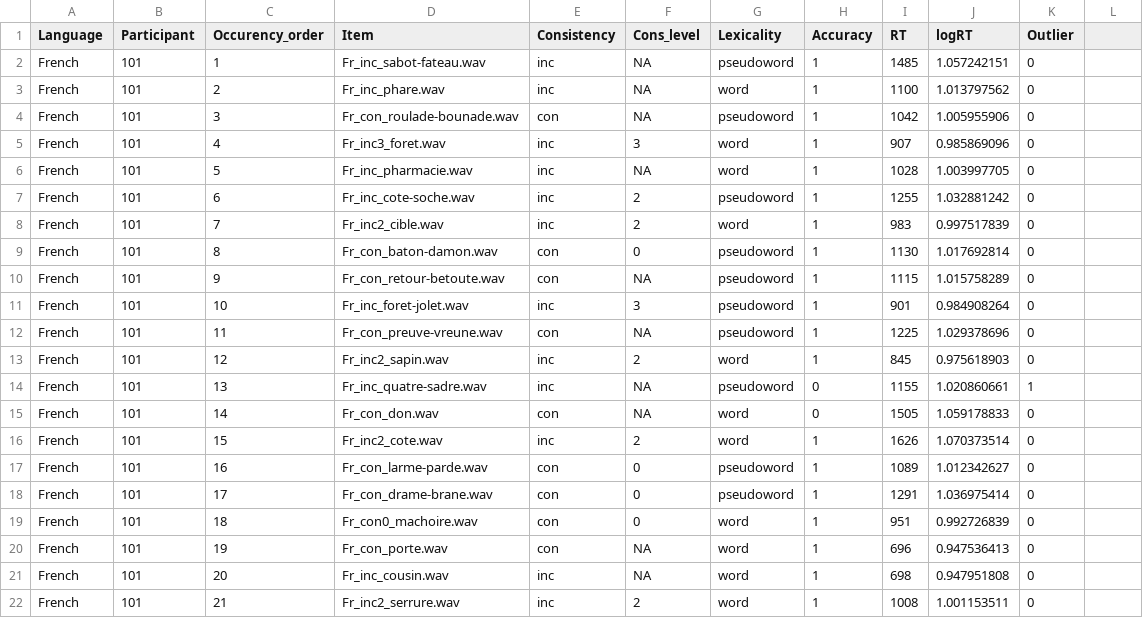
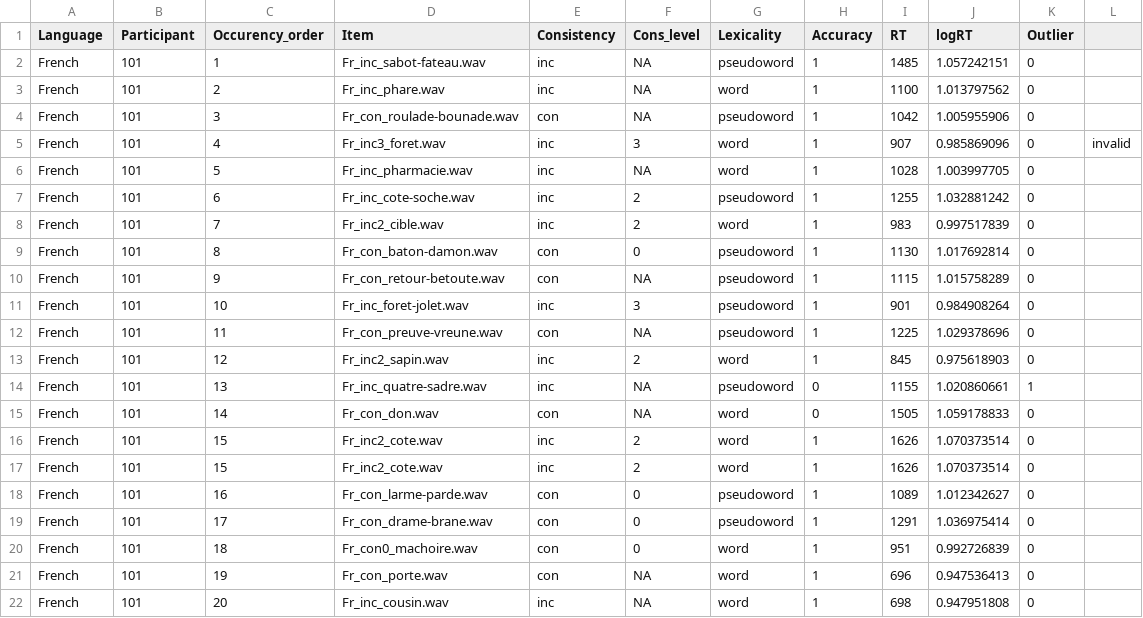
Before and after one commit to danalclop/bhg20-donostia-ldt, a CSV file: data/LDT_dataall.csv, drawn as a sheet; only a part is shown; the shorter side is filled out with more unchanged rows.

Commit message:
Messed with data

```diff
--- a/data/LDT_dataall.csv
+++ b/data/LDT_dataall.csv
@@ -4,3 +4,3 @@ French,101,2,Fr_inc_phare.wav,inc,NA,word,1,1100,1.013797562,0
 French,101,3,Fr_con_roulade-bounade.wav,con,NA,pseudoword,1,1042,1.005955906,0
-French,101,4,Fr_inc3_foret.wav,inc,3,word,1,907,0.985869096,0
+French,101,4,Fr_inc3_foret.wav,inc,3,word,1,907,0.985869096,0, invalid
 French,101,5,Fr_inc_pharmacie.wav,inc,NA,word,1,1028,1.003997705,0
@@ -15,2 +15,3 @@ French,101,13,Fr_inc_quatre-sadre.wav,inc,NA,pseudoword,0,1155,1.020860661,1
 French,101,14,Fr_con_don.wav,con,NA,word,0,1505,1.059178833,0
+French,101,15,Fr_inc2_cote.wav,inc,2,word,1,1626,1.070373514,0
 French,101,15,Fr_inc2_cote.wav,inc,2,word,1,1626,1.070373514,0
```
